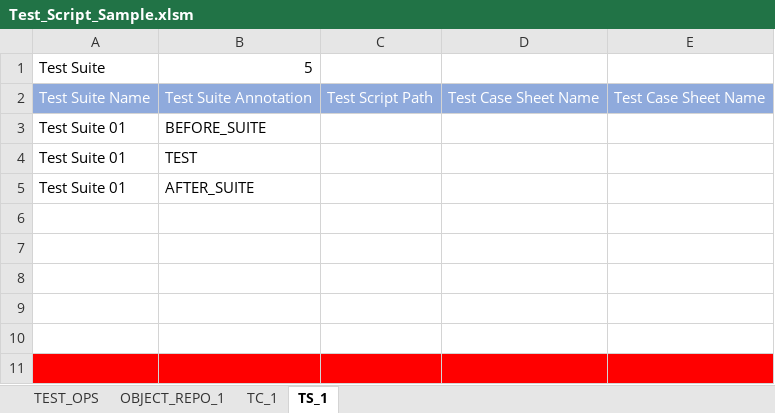
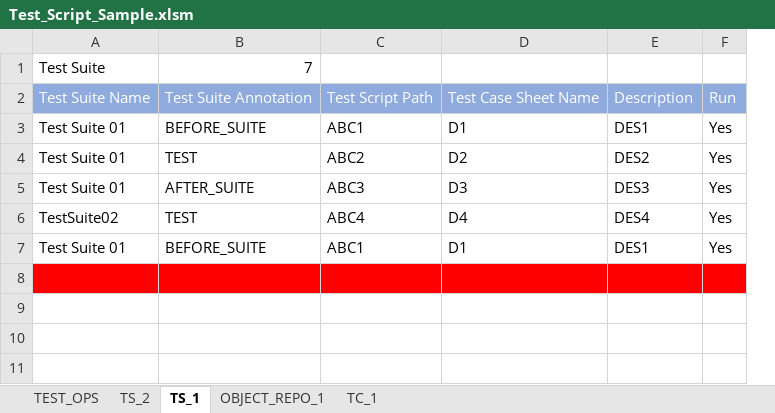
Before and after one commit to sachinkhg/mother-of-automation, an Excel workbook: moa/template/Test_Script_Sample.xlsm, sheet TS_1, drawn as a sheet; values as stored, in another font and other column widths than the file's, no borders; charts and pictures not drawn; removed rows and columns are numbered as before the commit, all else as after; the diff names each change by its address in the sheet, - before the commit and + after, or states it on an @@ line.

Commit message:
Added additional column in test suite temaplate and  repective handling

```diff
--- a/moa/template/Test_Script_Sample.xlsm (sheet TS_1)
+++ b/moa/template/Test_Script_Sample.xlsm (sheet TS_1)
+sheet tab: TS_2
@@ sheet tab order changed: TEST_OPS | TS_2 | TS_1 | OBJECT_REPO_1 | TC_1 @@
-column E, row 2: Test Case Sheet Name
+column E, rows 2-7: Description | DES1 | DES2 | DES3 | DES4 | DES1
+column F, rows 2-7: Run | Yes | Yes | Yes | Yes | Yes
-B1: 5
+B1: 7
-C3: (empty)
+C3: ABC1
-D3: (empty)
+D3: D1
-C4: (empty)
+C4: ABC2
-D4: (empty)
+D4: D2
-C5: (empty)
+C5: ABC3
-D5: (empty)
+D5: D3
-row 6: (empty)
+row 6: TestSuite02 | TEST | ABC4 | D4 | DES4 | Yes
-row 7: (empty)
+row 7: Test Suite 01 | BEFORE_SUITE | ABC1 | D1 | DES1 | Yes
-row 8: (empty)
-row 9: (empty)
-row 10: (empty)
```
Also changed, not shown: charts or pictures, 2 other files.
